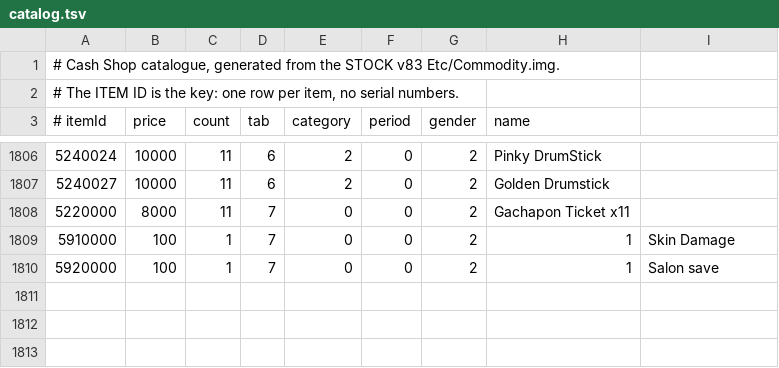
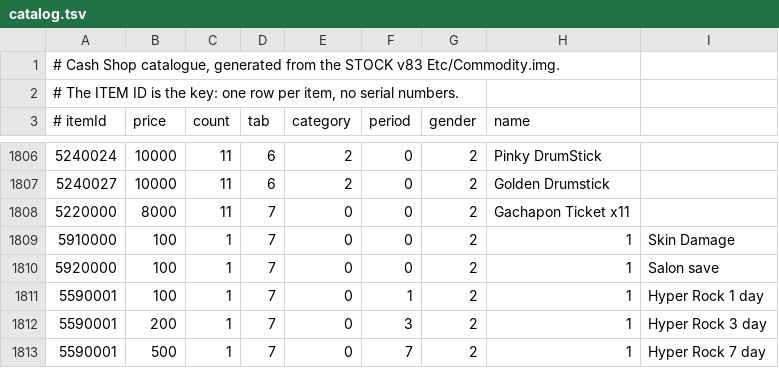
Before and after one commit to bdurands/mapleclasico, a TSV file: cashshop/catalog.tsv, drawn as a sheet; only a part is shown, gaps mark what is left out.

Commit message:
HYPER TELEPORT ROCK FINAL
- Agregamos al cash shop como donor x1 x3 x7 dias

```diff
--- a/cashshop/catalog.tsv
+++ b/cashshop/catalog.tsv
@@ -1810 +1810,4 @@
 5920000	100	    1	7	0	0	2	1	Salon save
+5590001	100	    1	7	0	1	2	1	Hyper Rock  1 day
+5590001	200	    1	7	0	3	2	1	Hyper Rock  3 day
+5590001	500	    1	7	0	7	2	1	Hyper Rock  7 day
```
Also changed, not shown: 1 other file.
